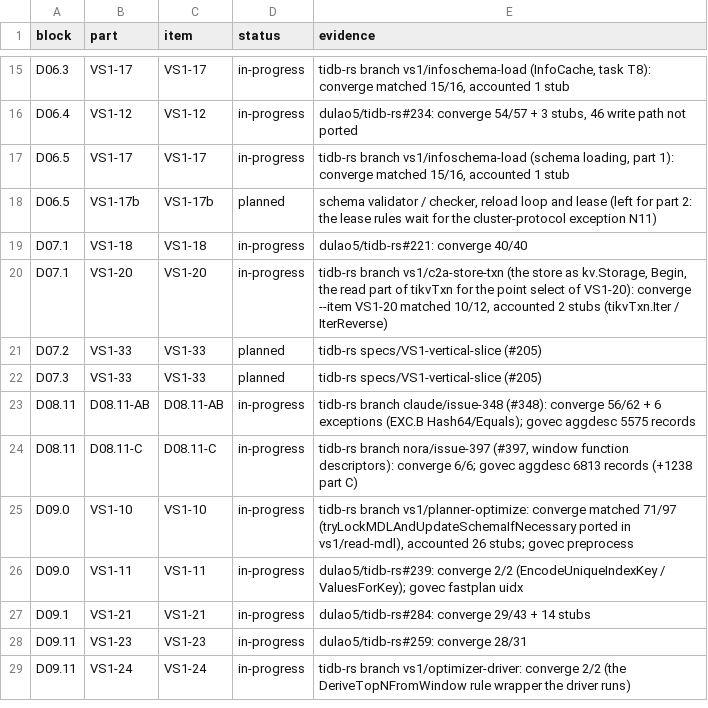
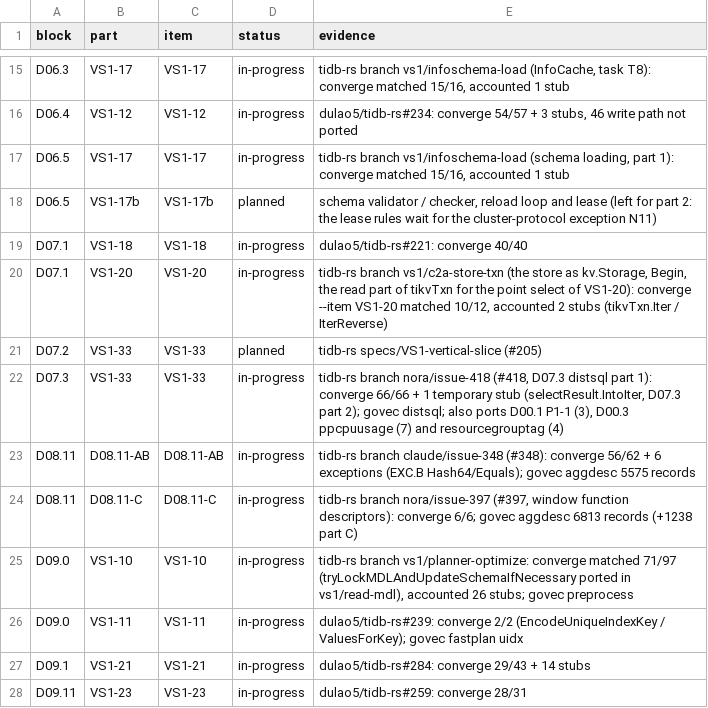
Before and after one commit to dulao5/tidb-rs-tracker, a TSV file: data/block_parts.tsv, drawn as a sheet; only a part is shown, gaps mark what is left out; the shorter side is filled out with more unchanged rows.

```diff
--- a/data/block_parts.tsv
+++ b/data/block_parts.tsv
@@ -21,3 +21,3 @@ D07.1	VS1-20	VS1-20	in-progress	tidb-rs branch vs1/c2a-store-txn (the store as k
 D07.2	VS1-33	VS1-33	planned	tidb-rs specs/VS1-vertical-slice (#205)
-D07.3	VS1-33	VS1-33	planned	tidb-rs specs/VS1-vertical-slice (#205)
+D07.3	VS1-33	VS1-33	in-progress	tidb-rs branch nora/issue-418 (#418, D07.3 distsql part 1): converge 66/66 + 1 temporary stub (selectResult.IntoIter, D07.3 part 2); govec distsql; also ports D00.1 P1-1 (3), D00.3 ppcpuusage (7) and resourcegrouptag (4)
 D08.11	D08.11-AB	D08.11-AB	in-progress	tidb-rs branch claude/issue-348 (#348): converge 56/62 + 6 exceptions (EXC.B Hash64/Equals); govec aggdesc 5575 records
```
Also changed, not shown: data/part_funcs.tsv, data/stubs.tsv, 6 other files.
